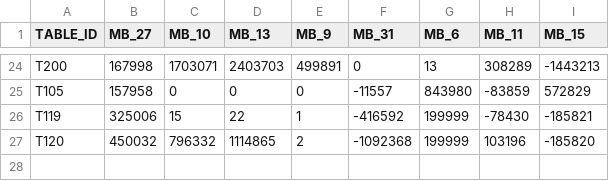
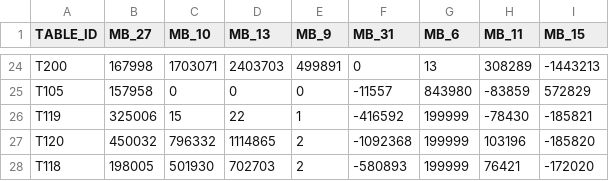
Before and after one commit to 2kkman/tactracer_robot, a CSV file: bumblebee/config/carrier_itx/node_info.csv, drawn as a sheet; only a part is shown, gaps mark what is left out.

```diff
--- a/bumblebee/config/carrier_itx/node_info.csv
+++ b/bumblebee/config/carrier_itx/node_info.csv
@@ -27 +27,2 @@ T119	325006	15	22	1	-416592	199999	-78430	-185821
 T120	450032	796332	1114865	2	-1092368	199999	103196	-185820
+T118	198005	501930	702703	2	-580893	199999	76421	-172020
```
Also changed, not shown: bumblebee/config/carrier_itx/node_info_with_node.csv, 23 other files.
